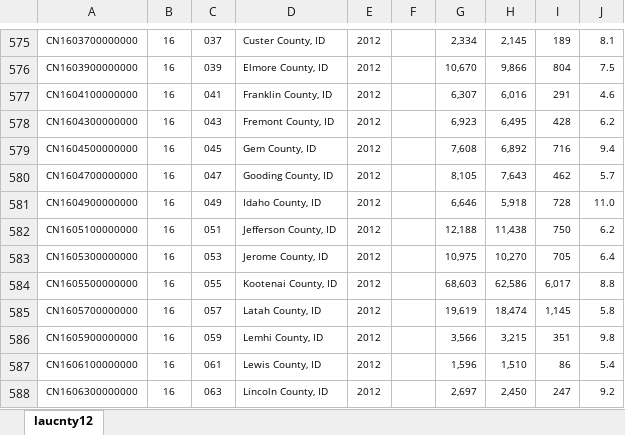
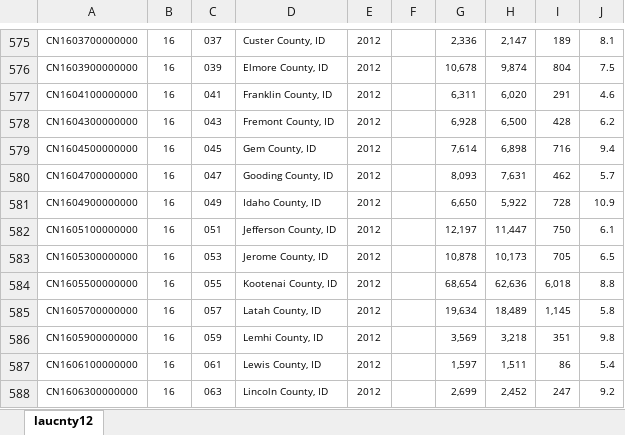
Before and after one commit to jjchern/laus, an Excel workbook: data-raw/county_year/laucnty12.xlsx, sheet laucnty12, drawn as a sheet; only a part is shown, gaps mark what is left out; values as stored, in another font and other column widths than the file's, no borders; the diff covers the shown part only; the diff names each change by its address in the sheet, - before the commit and + after, or states it on an @@ line.

```diff
--- a/data-raw/county_year/laucnty12.xlsx (sheet laucnty12)
+++ b/data-raw/county_year/laucnty12.xlsx (sheet laucnty12)
-G575: 2,334
+G575: 2,336
-H575: 2,145
+H575: 2,147
-G576: 10,670
+G576: 10,678
-H576: 9,866
+H576: 9,874
-G577: 6,307
+G577: 6,311
-H577: 6,016
+H577: 6,020
-G578: 6,923
+G578: 6,928
-H578: 6,495
+H578: 6,500
-G579: 7,608
+G579: 7,614
-H579: 6,892
+H579: 6,898
-G580: 8,105
+G580: 8,093
-H580: 7,643
+H580: 7,631
-G581: 6,646
+G581: 6,650
-H581: 5,918
+H581: 5,922
-J581: 11.0
+J581: 10.9
-G582: 12,188
+G582: 12,197
-H582: 11,438
+H582: 11,447
-J582: 6.2
+J582: 6.1
-G583: 10,975
+G583: 10,878
-H583: 10,270
+H583: 10,173
-J583: 6.4
+J583: 6.5
-G584: 68,603
+G584: 68,654
-H584: 62,586
+H584: 62,636
-I584: 6,017
+I584: 6,018
-G585: 19,619
+G585: 19,634
-H585: 18,474
+H585: 18,489
-G586: 3,566
+G586: 3,569
-H586: 3,215
+H586: 3,218
-G587: 1,596
+G587: 1,597
-H587: 1,510
+H587: 1,511
-G588: 2,697
+G588: 2,699
-H588: 2,450
+H588: 2,452
```
Also changed, not shown: 1435 edited cells elsewhere in this sheet, data-raw/county_year/laucnty10.xlsx, data-raw/county_year/laucnty13.xlsx, 8 other files.
